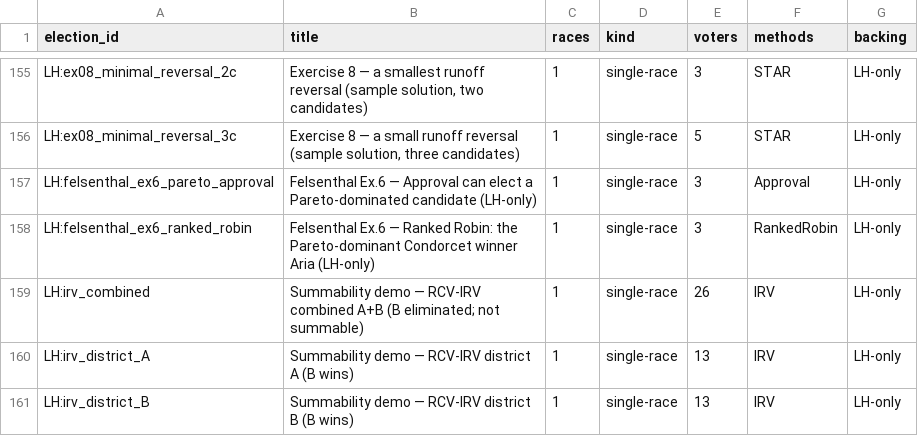
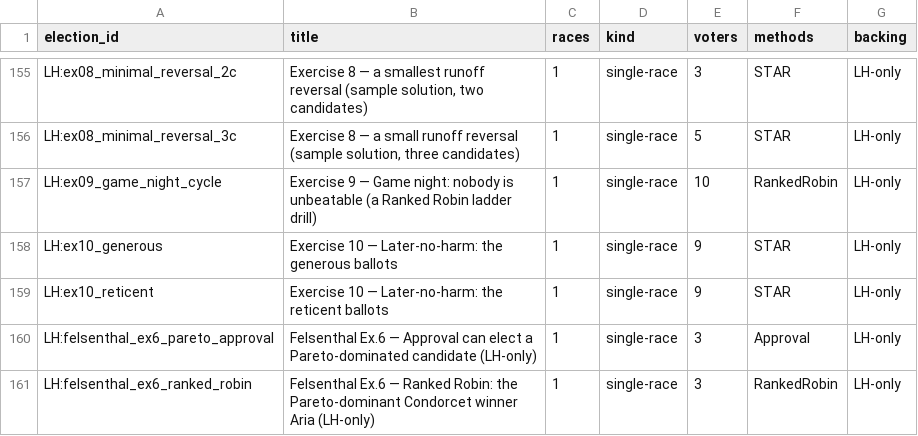
Before and after one commit to masiarek/star-voting-library, a CSV file: 00_start_here/YAML_test_case_index/elections.csv, drawn as a sheet; only a part is shown, gaps mark what is left out; the shorter side is filled out with more unchanged rows; the diff names each change by its address in the sheet, - before the commit and + after, or states it on an @@ line.

```diff
--- a/00_start_here/YAML_test_case_index/elections.csv
+++ b/00_start_here/YAML_test_case_index/elections.csv
+row 157: LH:ex09_game_night_cycle | Exercise 9 — Game night: nobody is unbeatable (a Ranked Robin ladder drill) | 1 | single-race | 10 | RankedRobin | LH-only
+row 158: LH:ex10_generous | Exercise 10 — Later-no-harm: the generous ballots | 1 | single-race | 9 | STAR | LH-only
+row 159: LH:ex10_reticent | Exercise 10 — Later-no-harm: the reticent ballots | 1 | single-race | 9 | STAR | LH-only
```
Also changed, not shown: 00_start_here/YAML_test_case_index/races.csv, 3 other files.
